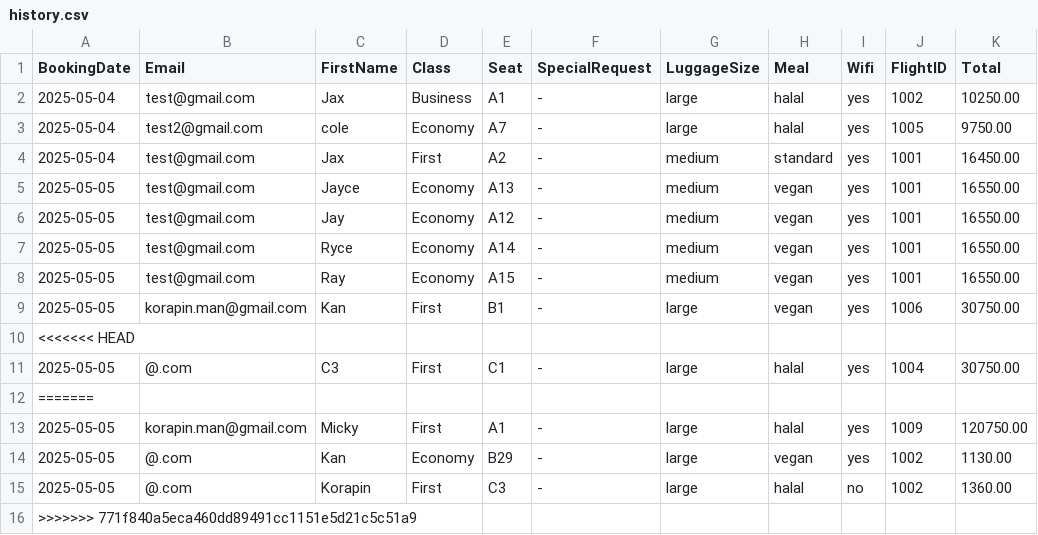
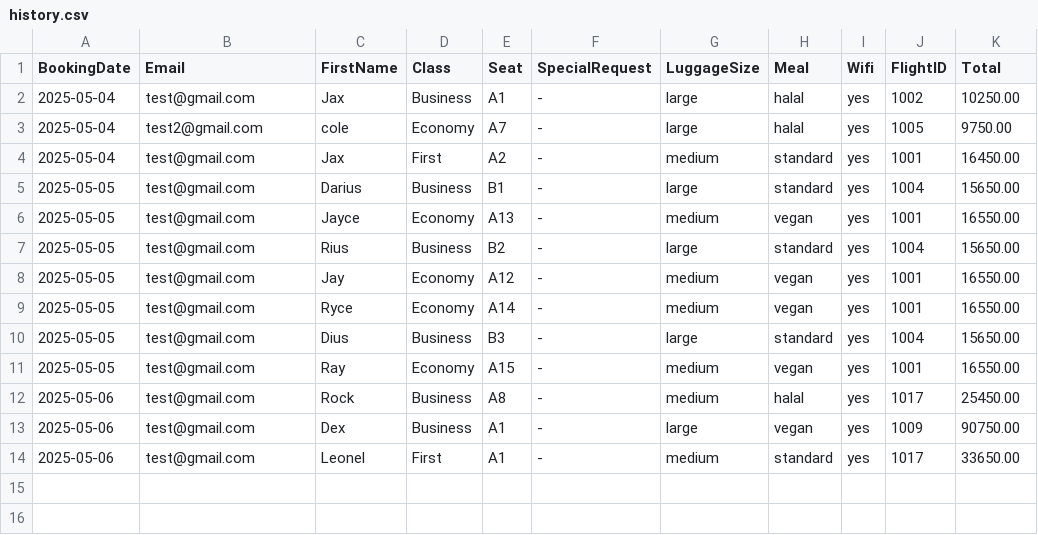
Before and after one commit to Mixkyy/Final-Project-Semester-2, a CSV file: history.csv, drawn as a sheet.

```diff
--- a/history.csv
+++ b/history.csv
@@ -4,13 +4,11 @@ BookingDate,Email,FirstName,Class,Seat,SpecialRequest,LuggageSize,Meal,Wifi,Flig
 2025-05-04,test@gmail.com,Jax,First,A2,-,medium,standard,yes,1001,16450.00
+2025-05-05,test@gmail.com,Darius,Business,B1,-,large,standard,yes,1004,15650.00
 2025-05-05,test@gmail.com,Jayce,Economy,A13,-,medium,vegan,yes,1001,16550.00
+2025-05-05,test@gmail.com,Rius,Business,B2,-,large,standard,yes,1004,15650.00
 2025-05-05,test@gmail.com,Jay,Economy,A12,-,medium,vegan,yes,1001,16550.00
 2025-05-05,test@gmail.com,Ryce,Economy,A14,-,medium,vegan,yes,1001,16550.00
+2025-05-05,test@gmail.com,Dius,Business,B3,-,large,standard,yes,1004,15650.00
 2025-05-05,test@gmail.com,Ray,Economy,A15,-,medium,vegan,yes,1001,16550.00
-2025-05-05,korapin.man@gmail.com,Kan,First,B1,-,large,vegan,yes,1006,30750.00
-<<<<<<< HEAD
-2025-05-05,@.com,C3,First,C1,-,large,halal,yes,1004,30750.00
-=======
-2025-05-05,korapin.man@gmail.com,Micky,First,A1,-,large,halal,yes,1009,120750.00
-2025-05-05,@.com,Kan,Economy,B29,-,large,vegan,yes,1002,1130.00
-2025-05-05,@.com,Korapin,First,C3,-,large,halal,no,1002,1360.00
->>>>>>> 771f840a5eca460dd89491cc1151e5d21c5c51a9
+2025-05-06,test@gmail.com,Rock,Business,A8,-,medium,halal,yes,1017,25450.00
+2025-05-06,test@gmail.com,Dex,Business,A1,-,large,vegan,yes,1009,90750.00
+2025-05-06,test@gmail.com,Leonel,First,A1,-,medium,standard,yes,1017,33650.00
```
Also changed, not shown: 5 other files.
